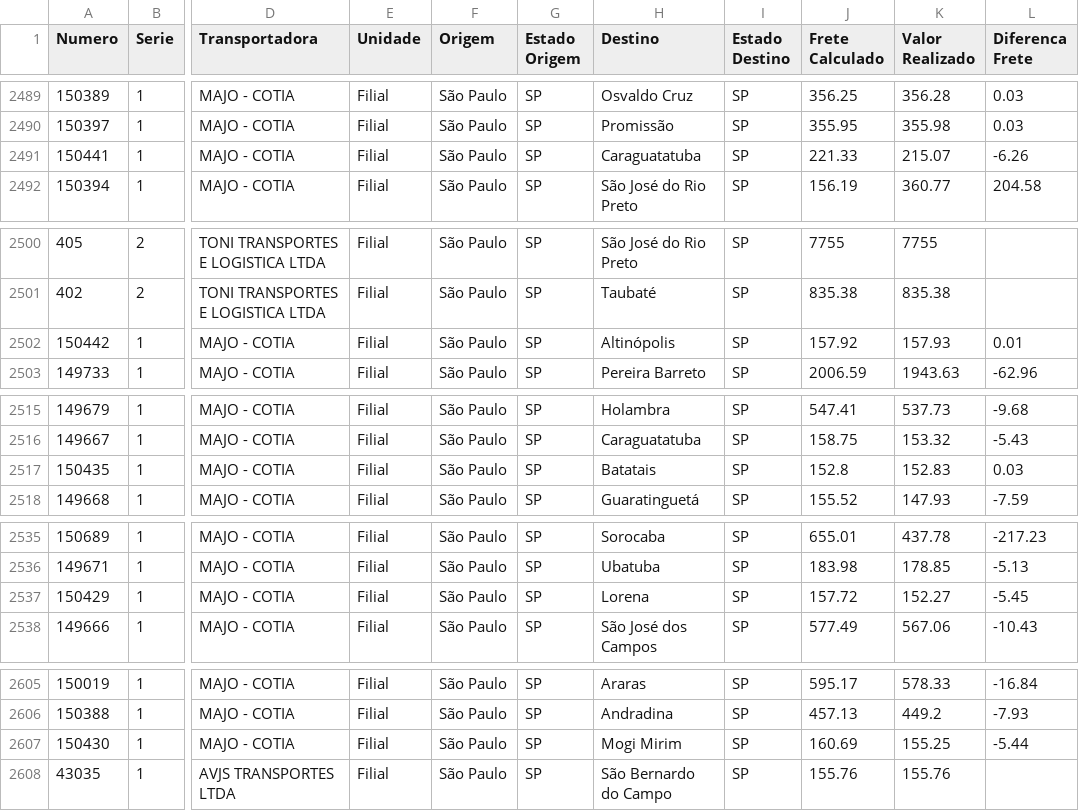
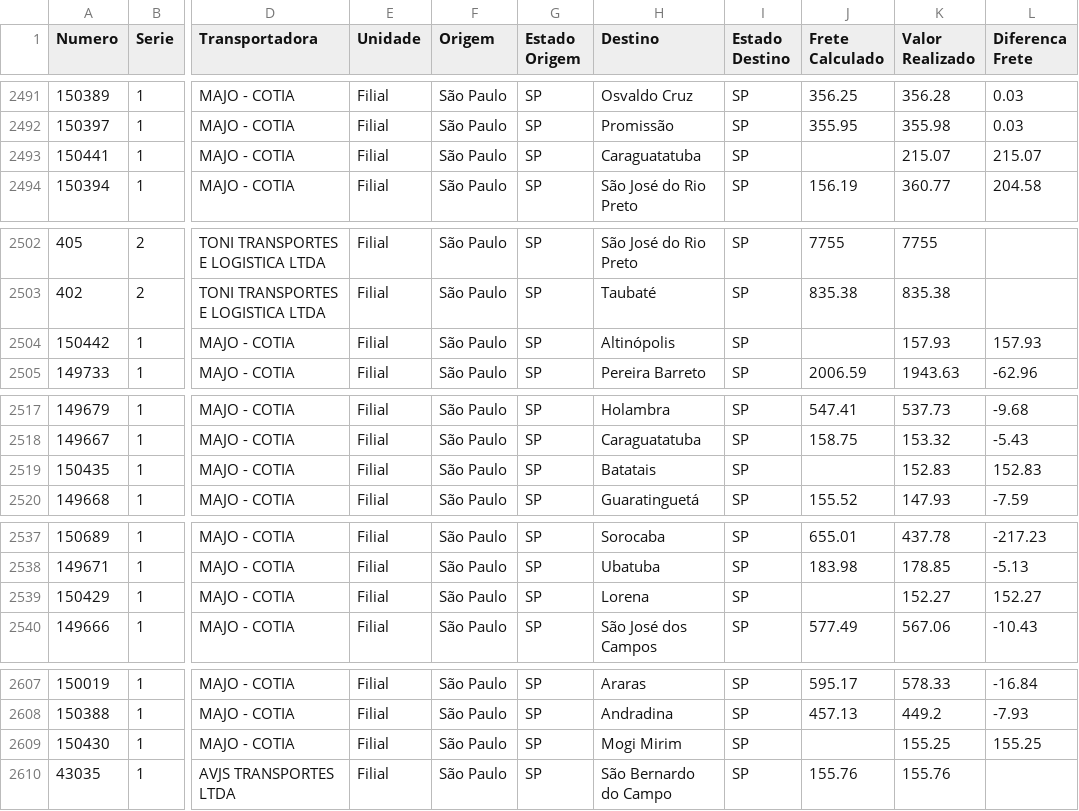
Before and after one commit to DashMonitoramento/Dashboard-Monitoramento-Web, a CSV file: assets/data/sample-data-indicador-frete-transportadora.csv, drawn as a sheet; only a part is shown, gaps mark what is left out; addresses are those after the commit; the diff covers the shown part only; the diff names each change by its address in the sheet, - before the commit and + after, or states it on an @@ line.

Commit message:
Atualiza assets/data/sample-data-indicador-frete-transportadora.csv via script (2026-09-24 09:24)

```diff
--- a/assets/data/sample-data-indicador-frete-transportadora.csv
+++ b/assets/data/sample-data-indicador-frete-transportadora.csv
-J2493 (Frete Calculado): 221.33
+J2493 (Frete Calculado): (empty)
-L2493 (Diferenca Frete): -6.26
+L2493 (Diferenca Frete): 215.07
-J2504 (Frete Calculado): 157.92
+J2504 (Frete Calculado): (empty)
-L2504 (Diferenca Frete): 0.01
+L2504 (Diferenca Frete): 157.93
-J2519 (Frete Calculado): 152.8
+J2519 (Frete Calculado): (empty)
-L2519 (Diferenca Frete): 0.03
+L2519 (Diferenca Frete): 152.83
-J2539 (Frete Calculado): 157.72
+J2539 (Frete Calculado): (empty)
-L2539 (Diferenca Frete): -5.45
+L2539 (Diferenca Frete): 152.27
-J2609 (Frete Calculado): 160.69
+J2609 (Frete Calculado): (empty)
-L2609 (Diferenca Frete): -5.44
+L2609 (Diferenca Frete): 155.25
```
Also changed, not shown: 2 added rows, 1 removed row and 8 edited cells elsewhere in this file.
